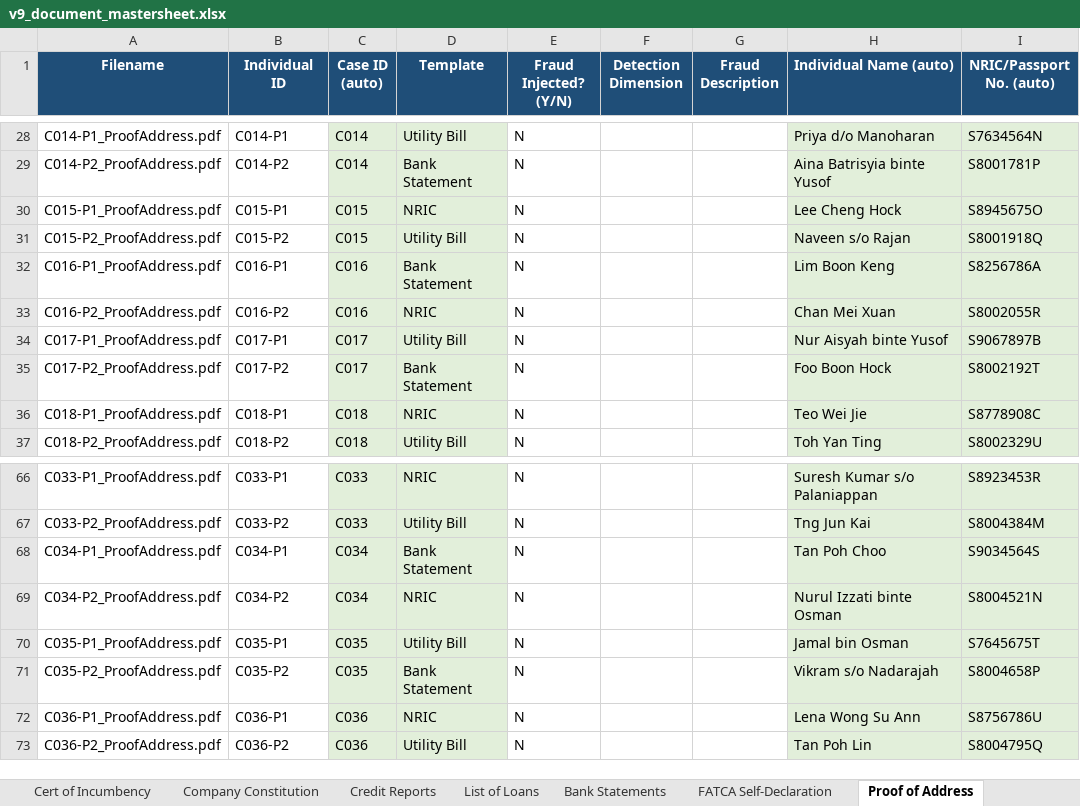
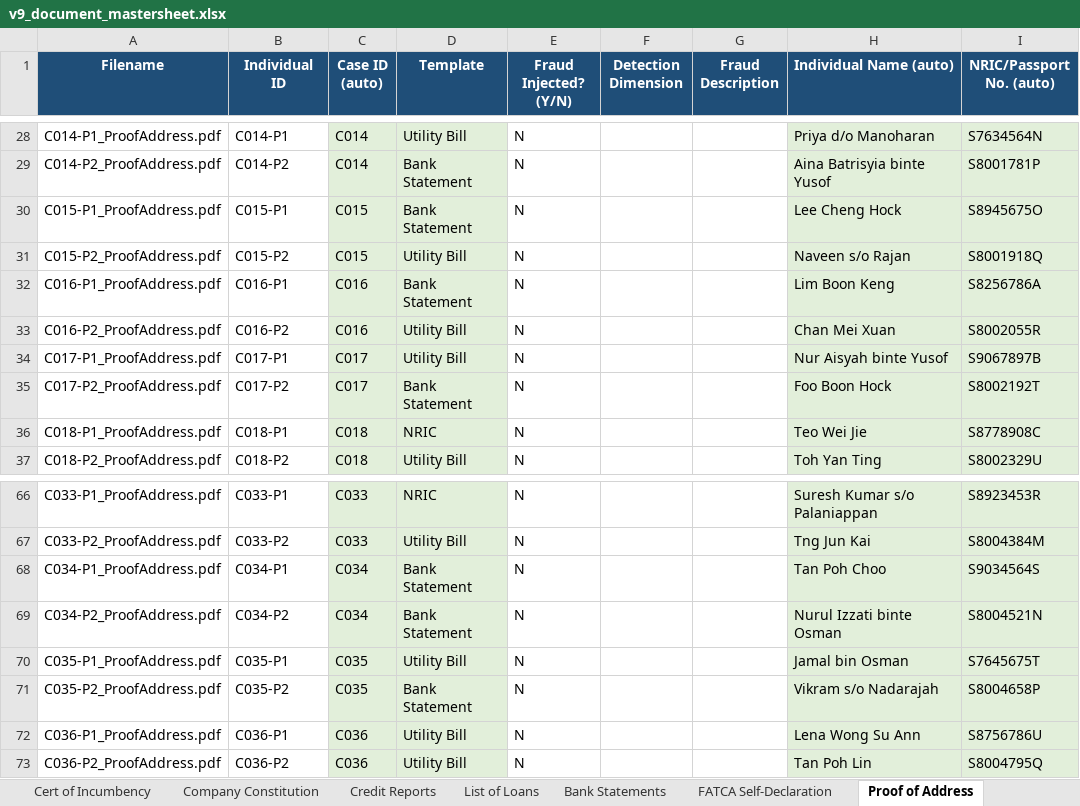
Before and after one commit to smu-fyp-six-sevens/six-sevens, an Excel workbook: backend/doc_gen_scripts/v9_document_mastersheet.xlsx, sheet Proof of Address, drawn as a sheet; only a part is shown, gaps mark what is left out; values as stored, in another font and other column widths than the file's, no borders; the diff covers the shown part only; the diff names each change by its address in the sheet, - before the commit and + after, or states it on an @@ line.

```diff
--- a/backend/doc_gen_scripts/v9_document_mastersheet.xlsx (sheet Proof of Address)
+++ b/backend/doc_gen_scripts/v9_document_mastersheet.xlsx (sheet Proof of Address)
-D30 (Template): NRIC
+D30 (Template): Bank Statement
-D33 (Template): NRIC
+D33 (Template): Utility Bill
-D69 (Template): NRIC
+D69 (Template): Bank Statement
-D72 (Template): NRIC
+D72 (Template): Utility Bill
```
Also changed, not shown: 8 edited cells elsewhere in this sheet.
